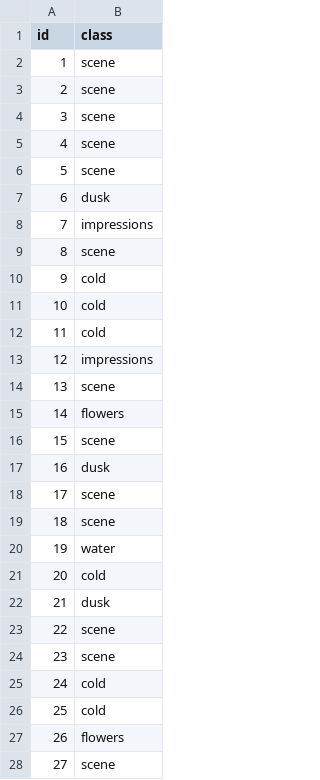
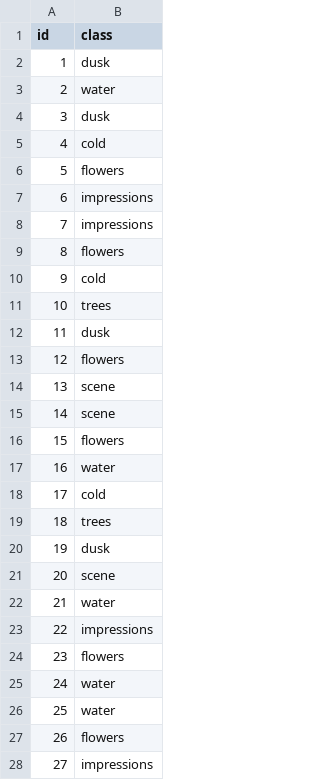
Before and after one commit to tmastny/machine_learning_class, a CSV file: Contest1/models/image_generation/resnet_sub.csv, drawn as a sheet; only a part is shown; the diff covers the shown part only.

```diff
--- a/Contest1/models/image_generation/resnet_sub.csv
+++ b/Contest1/models/image_generation/resnet_sub.csv
@@ -1,28 +1,28 @@
 id,class
-1,scene
-2,scene
-3,scene
-4,scene
-5,scene
-6,dusk
+1,dusk
+2,water
+3,dusk
+4,cold
+5,flowers
+6,impressions
 7,impressions
-8,scene
+8,flowers
 9,cold
-10,cold
-11,cold
-12,impressions
+10,trees
+11,dusk
+12,flowers
 13,scene
-14,flowers
-15,scene
-16,dusk
-17,scene
-18,scene
-19,water
-20,cold
-21,dusk
-22,scene
-23,scene
-24,cold
-25,cold
+14,scene
+15,flowers
+16,water
+17,cold
+18,trees
+19,dusk
+20,scene
+21,water
+22,impressions
+23,flowers
+24,water
+25,water
 26,flowers
-27,scene
+27,impressions
```
Also changed, not shown: 30 edited cells elsewhere in this file, 1 other file.
